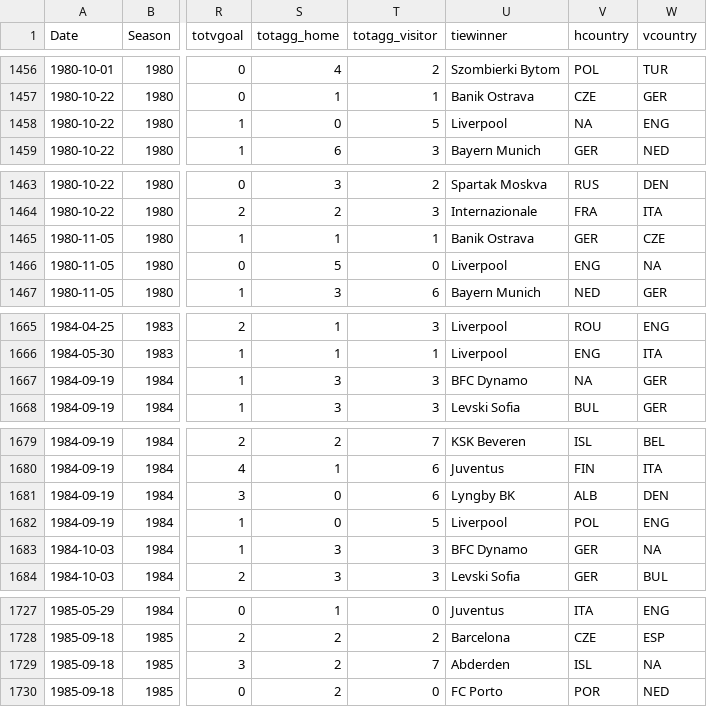
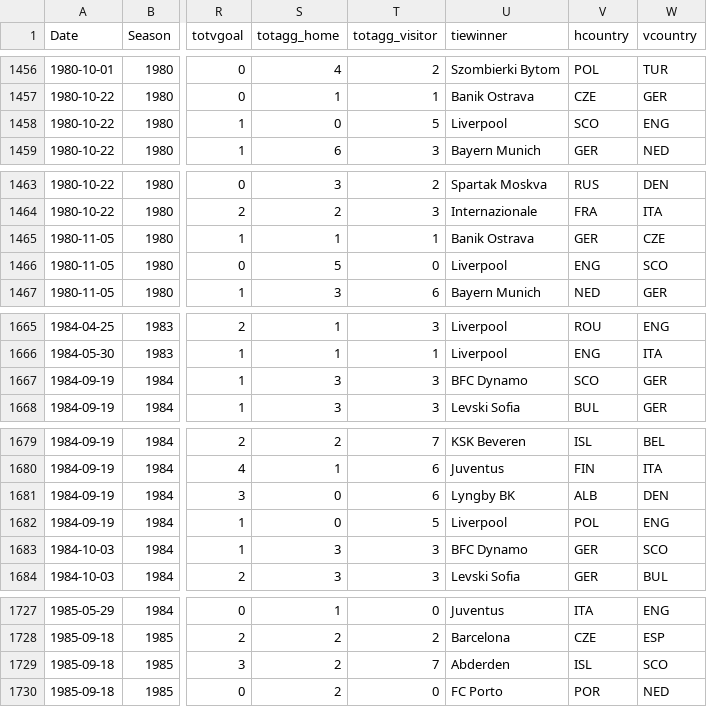
Before and after one commit to jalapic/engsoccerdata, a CSV file: data-raw/champs.csv, drawn as a sheet; only a part is shown, gaps mark what is left out; the diff covers the shown part only; the diff names each change by its address in the sheet, - before the commit and + after, or states it on an @@ line.

```diff
--- a/data-raw/champs.csv
+++ b/data-raw/champs.csv
-V1458 (hcountry): NA
+V1458 (hcountry): SCO
-W1466 (vcountry): NA
+W1466 (vcountry): SCO
-V1667 (hcountry): NA
+V1667 (hcountry): SCO
-W1683 (vcountry): NA
+W1683 (vcountry): SCO
-W1729 (vcountry): NA
+W1729 (vcountry): SCO
```
Also changed, not shown: 16 edited cells elsewhere in this file, 49 other files.
